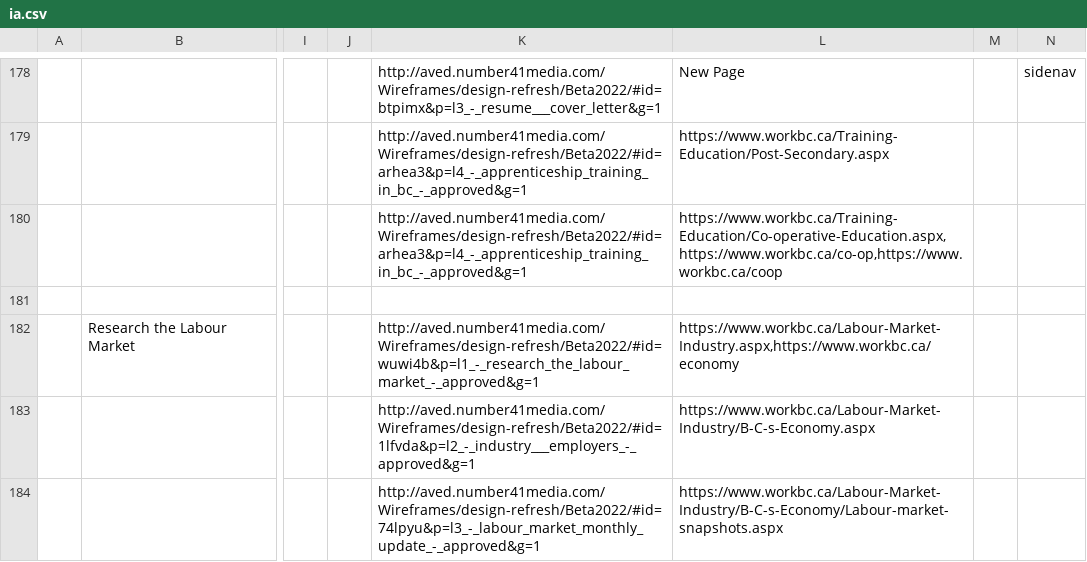
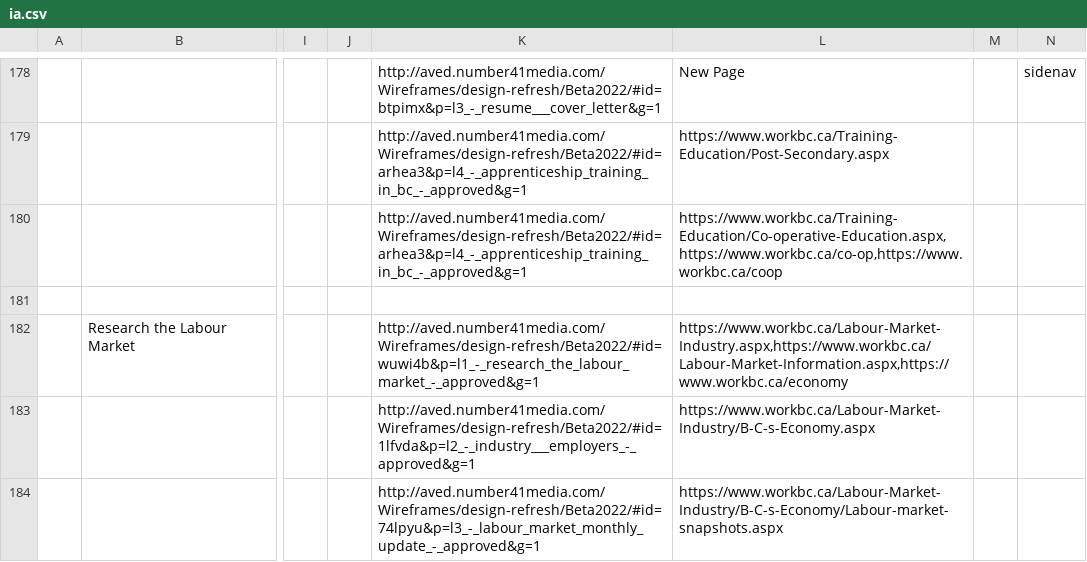
Before and after one commit to bcgov/workbc-main, a CSV file: src/scripts/migration/data/ia.csv, drawn as a sheet; only a part is shown, gaps mark what is left out; the diff names each change by its address in the sheet, - before the commit and + after, or states it on an @@ line.

Commit message:
[WR-214] Vanity URLs, missed one

```diff
--- a/src/scripts/migration/data/ia.csv
+++ b/src/scripts/migration/data/ia.csv
-L182: https://www.workbc.ca/Labour-Market-Industry.aspx,https://www.workbc.ca/economy
+L182: https://www.workbc.ca/Labour-Market-Industry.aspx,https://www.workbc.ca/Labour-Market-Information.aspx,https://www.workbc.ca/economy
```
